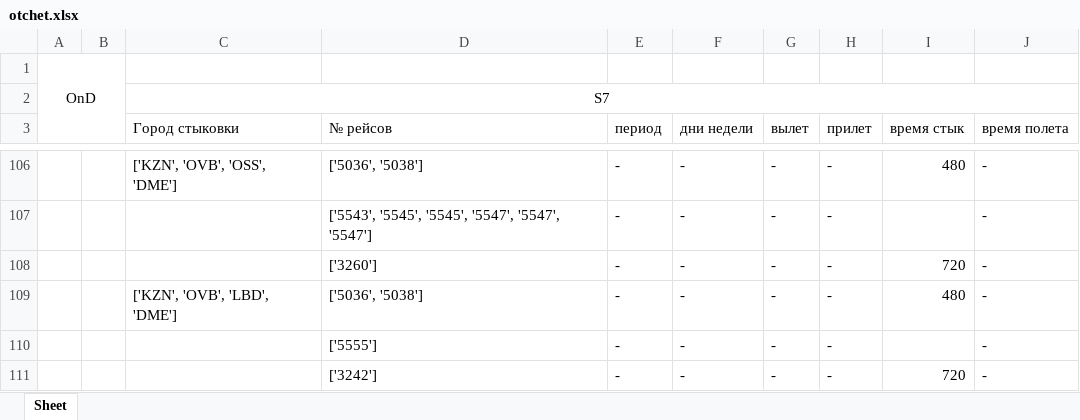
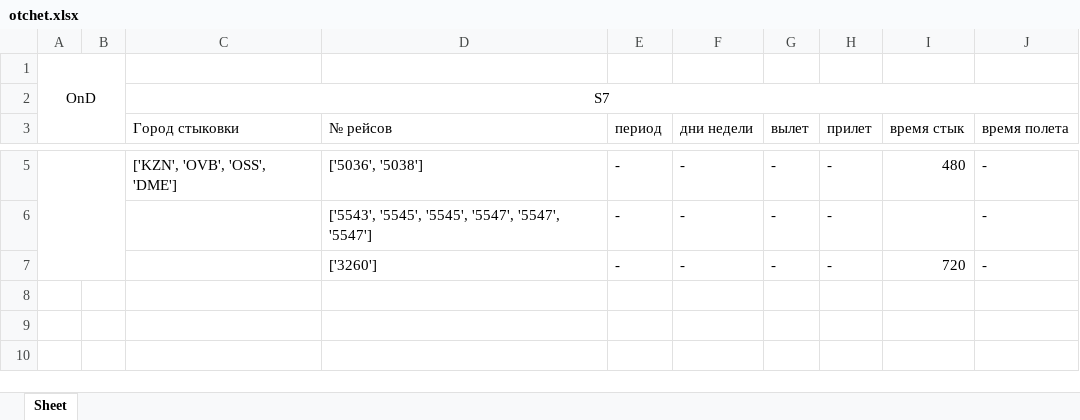
Before and after one commit to Deta1l/airport_report, an Excel workbook: otchet.xlsx, sheet Sheet, drawn as a sheet; only a part is shown, gaps mark what is left out; values as stored, in another font and other column widths than the file's, no borders; removed rows and columns are numbered as before the commit, all else as after; the diff covers the shown part only; the diff names each change by its address in the sheet, - before the commit and + after, or states it on an @@ line.

```diff
--- a/otchet.xlsx (sheet Sheet)
+++ b/otchet.xlsx (sheet Sheet)
+A5:B7 merged
-row 109:  |  | ['KZN', 'OVB', 'LBD', 'DME'] | ['5036', '5038'] | - | - | - | - | 480 | -
-row 110:  |  |  | ['5555'] | - | - | - | - |  | -
-row 111:  |  |  | ['3242'] | - | - | - | - | 720 | -
```
Also changed, not shown: 101 removed rows elsewhere in this sheet, 1 other file.
